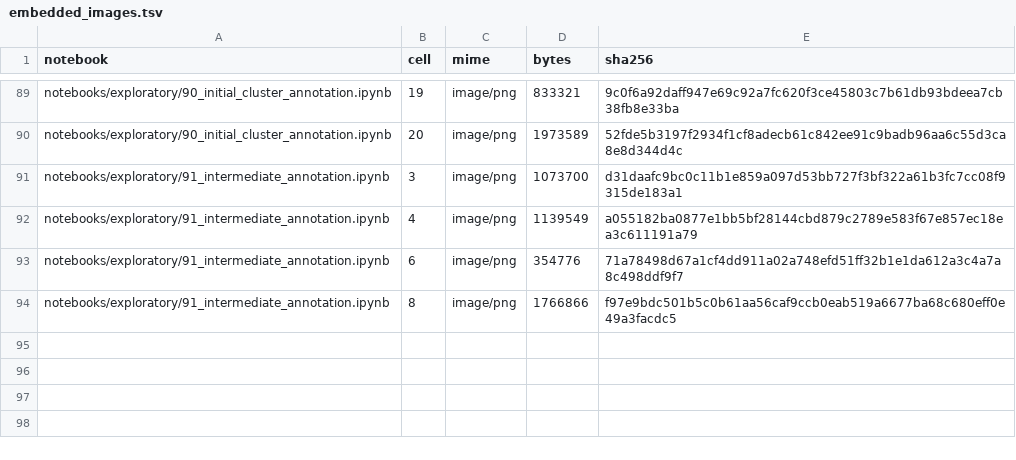
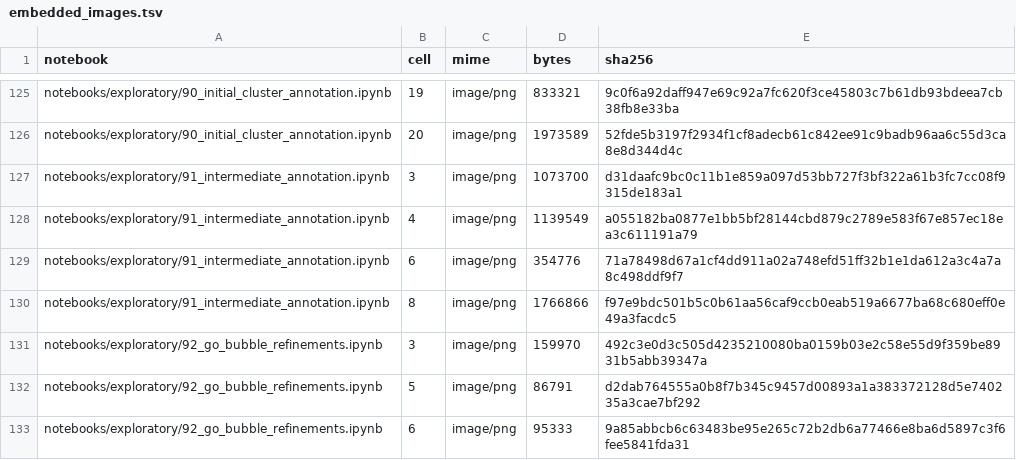
Before and after one commit to GLH2024/p38alpha-dmpc-single-cell, a TSV file: validation/embedded_images.tsv, drawn as a sheet; only a part is shown, gaps mark what is left out; the diff covers the shown part only.

```diff
--- a/validation/embedded_images.tsv
+++ b/validation/embedded_images.tsv
@@ -94 +130,4 @@ notebooks/exploratory/91_intermediate_annotation.ipynb	6	image/png	354776	71a784
 notebooks/exploratory/91_intermediate_annotation.ipynb	8	image/png	1766866	f97e9bdc501b5c0b61aa56caf9ccb0eab519a6677ba68c680eff0e49a3facdc5
+notebooks/exploratory/92_go_bubble_refinements.ipynb	3	image/png	159970	492c3e0d3c505d4235210080ba0159b03e2c58e55d9f359be8931b5abb39347a
+notebooks/exploratory/92_go_bubble_refinements.ipynb	5	image/png	86791	d2dab764555a0b8f7b345c9457d00893a1a383372128d5e740235a3cae7bf292
+notebooks/exploratory/92_go_bubble_refinements.ipynb	6	image/png	95333	9a85abbcb6c63483be95e265c72b2db6a77466e8ba6d5897c3f6fee5841fda31
```
Also changed, not shown: 36 added rows elsewhere in this file, validation/notebook_manifest.tsv, 24 other files.
